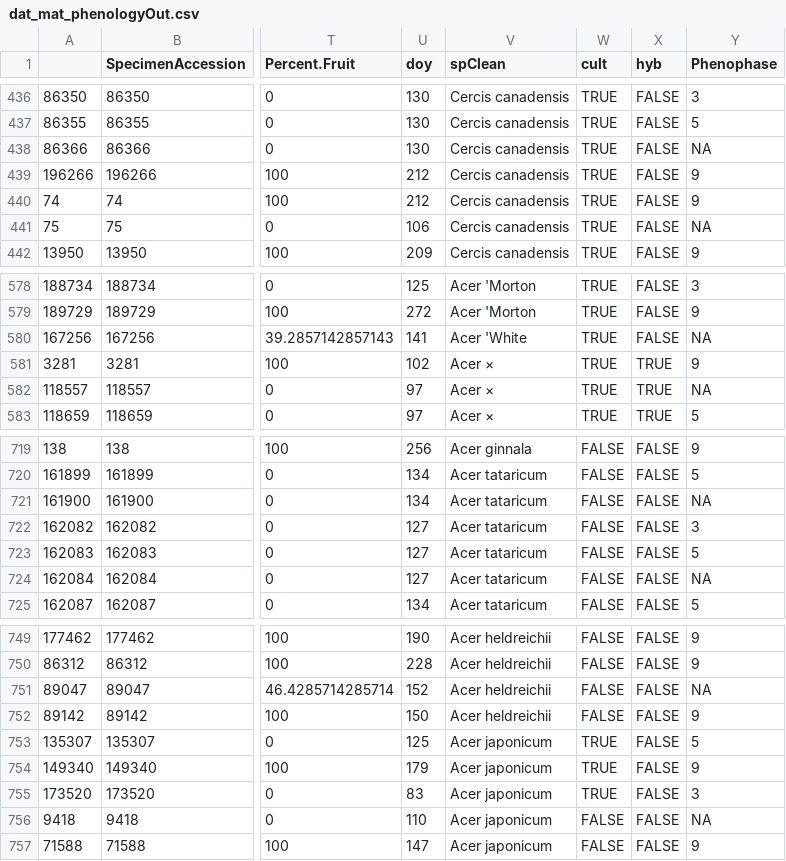
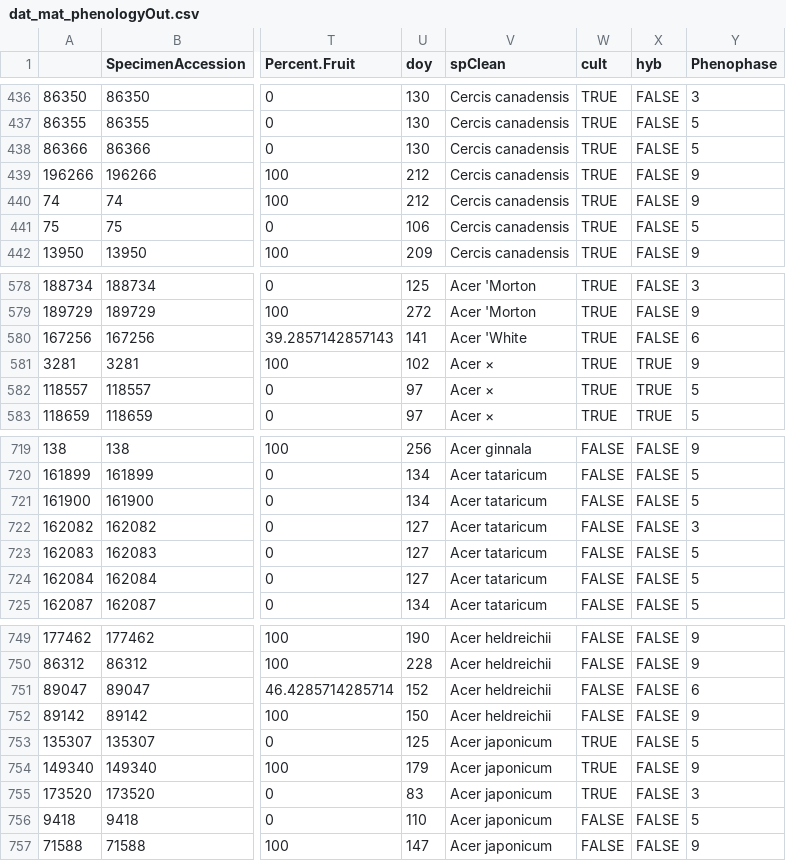
Before and after one commit to andrew-hipp/herbphenology2026, a CSV file: out/dat_mat_phenologyOut.csv, drawn as a sheet; only a part is shown, gaps mark what is left out; the diff covers the shown part only; the diff names each change by its address in the sheet, - before the commit and + after, or states it on an @@ line.

```diff
--- a/out/dat_mat_phenologyOut.csv
+++ b/out/dat_mat_phenologyOut.csv
-Y438 (Phenophase): NA
+Y438 (Phenophase): 5
-Y441 (Phenophase): NA
+Y441 (Phenophase): 5
-Y580 (Phenophase): NA
+Y580 (Phenophase): 6
-Y582 (Phenophase): NA
+Y582 (Phenophase): 5
-Y721 (Phenophase): NA
+Y721 (Phenophase): 5
-Y724 (Phenophase): NA
+Y724 (Phenophase): 5
-Y751 (Phenophase): NA
+Y751 (Phenophase): 6
-Y756 (Phenophase): NA
+Y756 (Phenophase): 5
```
Also changed, not shown: 53 edited cells elsewhere in this file, 33 other files.
